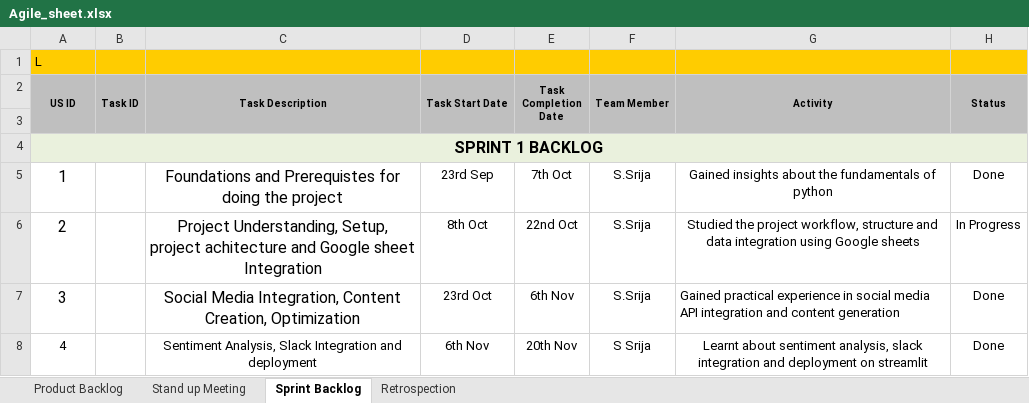
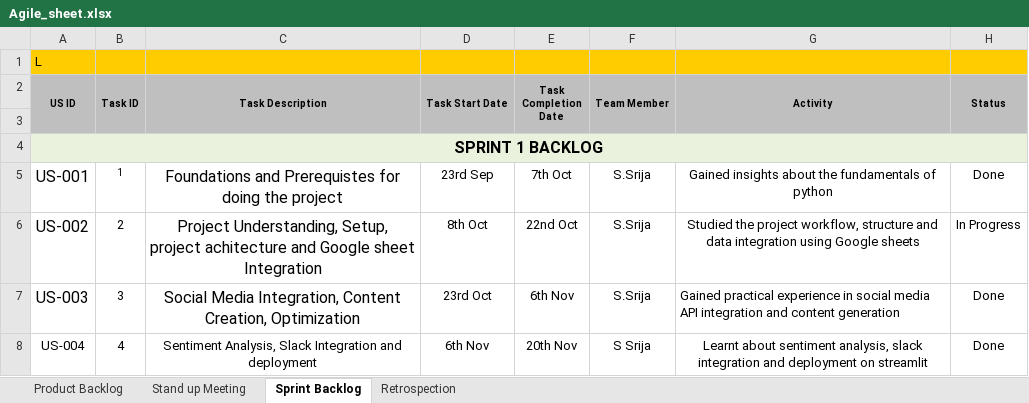
Before and after one commit to sishtlasrija/AI-Based-Automated-Content-Marketing-Optimizer, an Excel workbook: Agile_sheet.xlsx, sheet Sprint Backlog, drawn as a sheet; only a part is shown; values as stored, in another font and other column widths than the file's, no borders; the diff names each change by its address in the sheet, - before the commit and + after, or states it on an @@ line.

```diff
--- a/Agile_sheet.xlsx (sheet Sprint Backlog)
+++ b/Agile_sheet.xlsx (sheet Sprint Backlog)
-A5 (US ID): 1
+A5 (US ID): US-001
-B5 (Task ID): (empty)
+B5 (Task ID): 1
-A6 (US ID): 2
+A6 (US ID): US-002
-B6 (Task ID): (empty)
+B6 (Task ID): 2
-A7 (US ID): 3
+A7 (US ID): US-003
-B7 (Task ID): (empty)
+B7 (Task ID): 3
-A8 (US ID): 4
+A8 (US ID): US-004
-B8 (Task ID): (empty)
+B8 (Task ID): 4
```
Also changed, not shown: sheet Stand up Meeting, sheet Retrospection, sheet Product Backlog.
